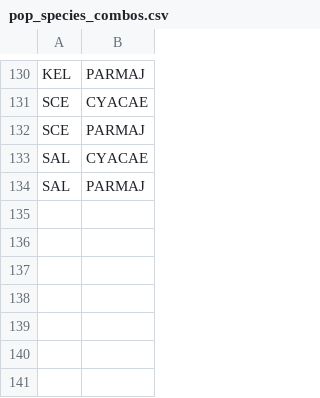
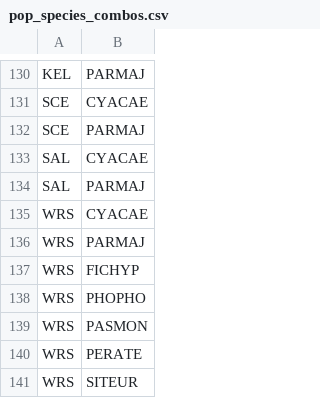
Before and after one commit to SPI-Birds/pipelines, a CSV file: inst/extdata/pop_species_combos.csv, drawn as a sheet; only a part is shown, gaps mark what is left out.

Commit message:
:memo: Add WRS and associated species to species pop codes list

```diff
--- a/inst/extdata/pop_species_combos.csv
+++ b/inst/extdata/pop_species_combos.csv
@@ -134 +134,8 @@ SAL,CYACAE
 SAL,PARMAJ
+WRS,CYACAE
+WRS,PARMAJ
+WRS,FICHYP
+WRS,PHOPHO
+WRS,PASMON
+WRS,PERATE
+WRS,SITEUR
```
